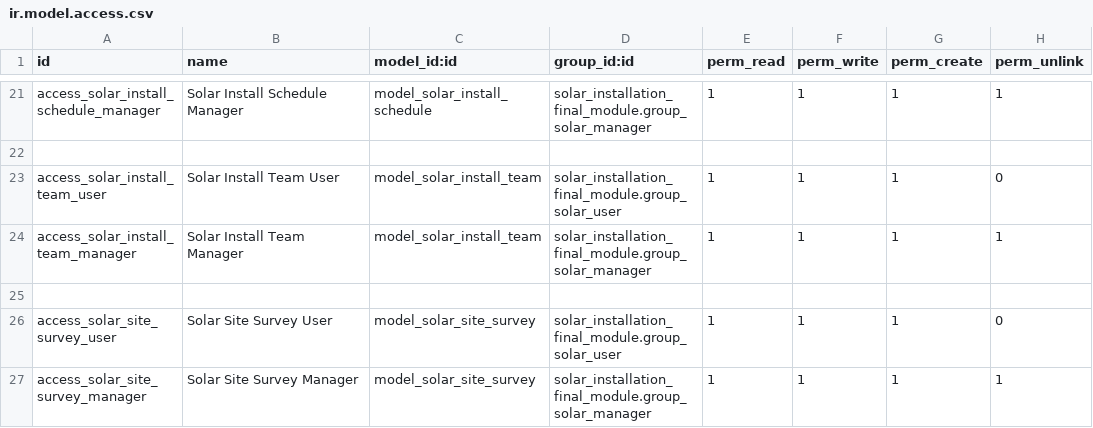
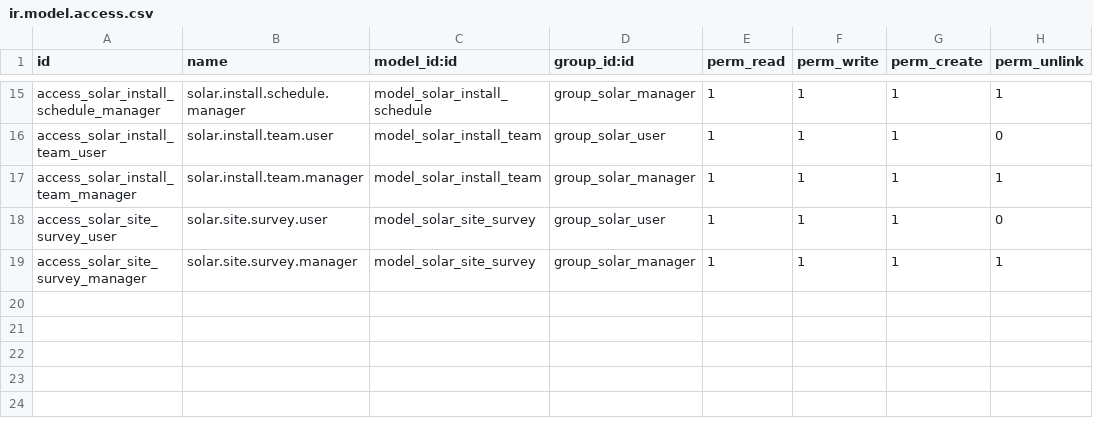
Before and after one commit to Shauryainfotech-glitch/Shaurya-Infotech, a CSV file: custom/addons/solar_installation_final_module/security/ir.model.access.csv, drawn as a sheet; only a part is shown, gaps mark what is left out; removed rows and columns are numbered as before the commit, all else as after; the diff covers the shown part only; the diff names each change by its address in the sheet, - before the commit and + after, or states it on an @@ line.

```diff
--- a/custom/addons/solar_installation_final_module/security/ir.model.access.csv
+++ b/custom/addons/solar_installation_final_module/security/ir.model.access.csv
-B15 (name): Solar Install Schedule Manager
+B15 (name): solar.install.schedule.manager
-D15 (group_id:id): solar_installation_final_module.group_solar_manager
+D15 (group_id:id): group_solar_manager
-row 22: (empty)
-B16 (name): Solar Install Team User
+B16 (name): solar.install.team.user
-D16 (group_id:id): solar_installation_final_module.group_solar_user
+D16 (group_id:id): group_solar_user
-B17 (name): Solar Install Team Manager
+B17 (name): solar.install.team.manager
-D17 (group_id:id): solar_installation_final_module.group_solar_manager
+D17 (group_id:id): group_solar_manager
-row 25: (empty)
-B18 (name): Solar Site Survey User
+B18 (name): solar.site.survey.user
-D18 (group_id:id): solar_installation_final_module.group_solar_user
+D18 (group_id:id): group_solar_user
-B19 (name): Solar Site Survey Manager
+B19 (name): solar.site.survey.manager
-D19 (group_id:id): solar_installation_final_module.group_solar_manager
+D19 (group_id:id): group_solar_manager
```
Also changed, not shown: 6 removed rows and 26 edited cells elsewhere in this file, 24 other files.
